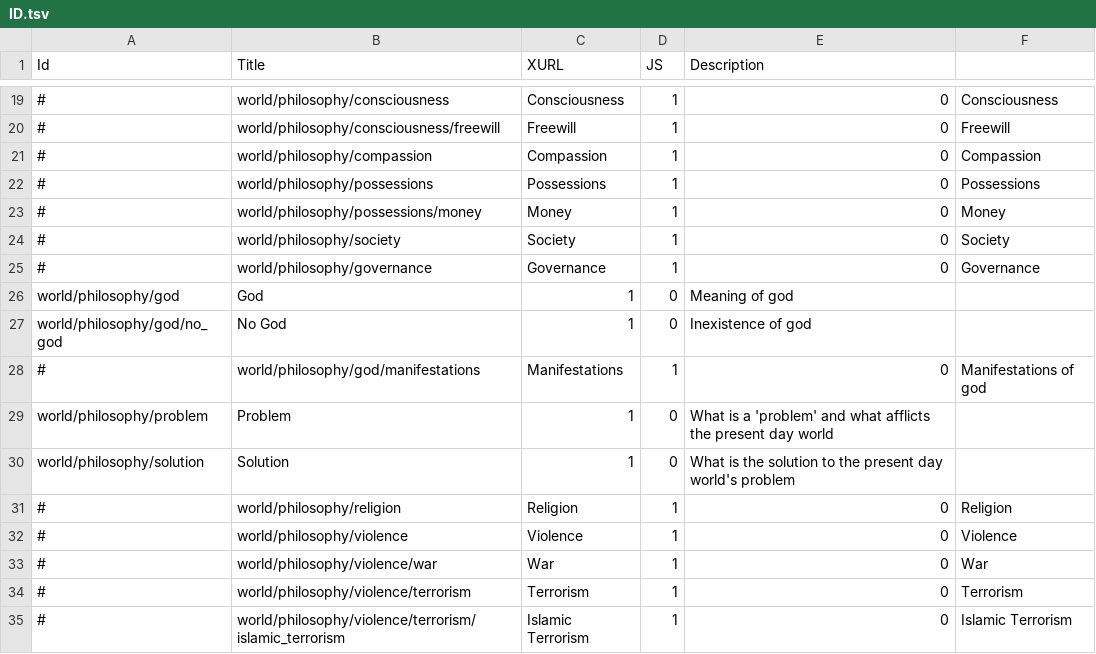
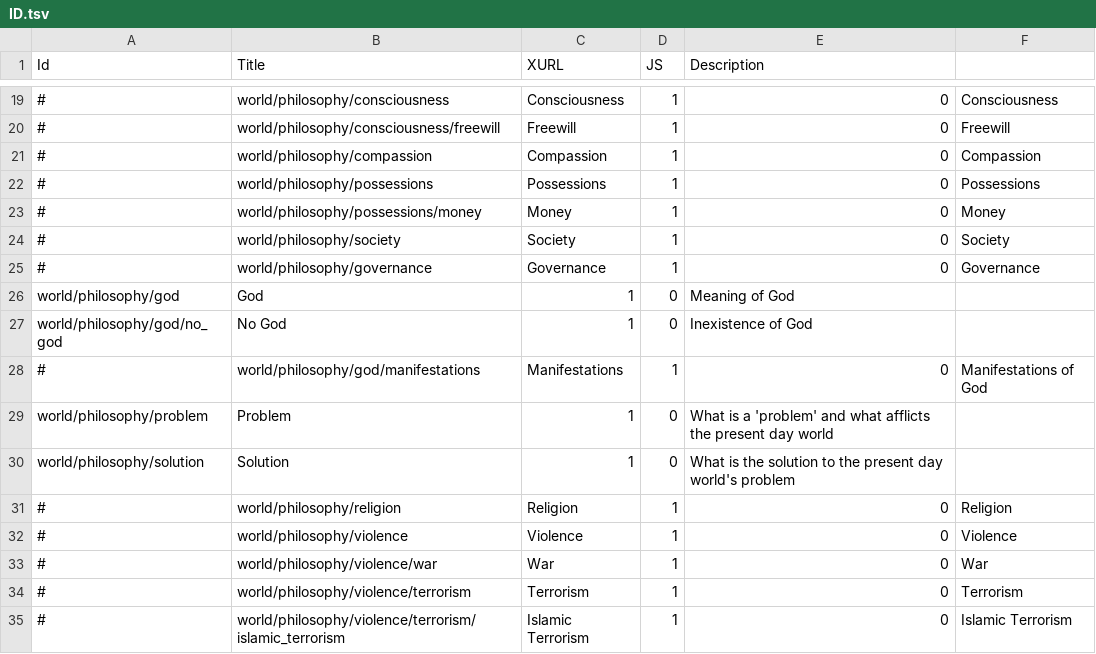
Before and after one commit to ujnotes/web-site, a TSV file: Config/ID.tsv, drawn as a sheet; only a part is shown, gaps mark what is left out; the diff names each change by its address in the sheet, - before the commit and + after, or states it on an @@ line.

Commit message:
God capitalization

```diff
--- a/Config/ID.tsv
+++ b/Config/ID.tsv
-E26 (Description): Meaning of god
+E26 (Description): Meaning of God
-E27 (Description): Inexistence of god
+E27 (Description): Inexistence of God
-F28: Manifestations of god
+F28: Manifestations of God
```
